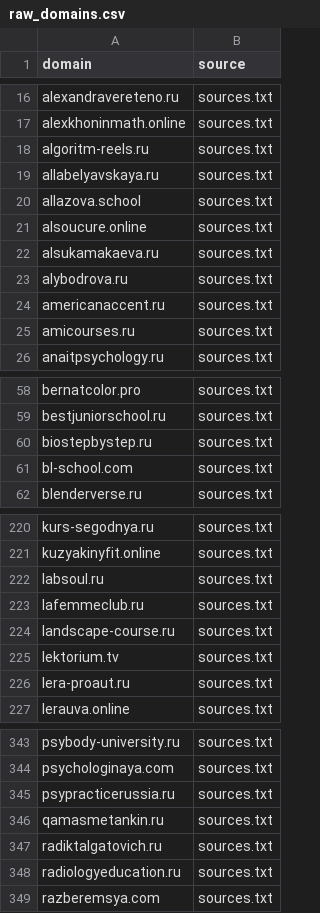
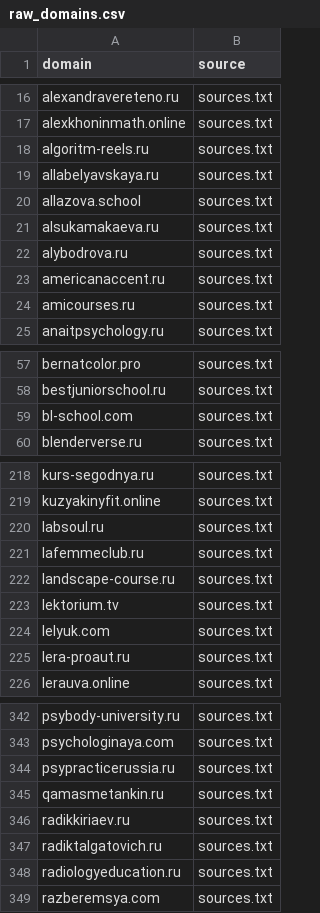
Before and after one commit to xlollypop22/rf-online-schools-registry., a CSV file: data/raw_domains.csv, drawn as a sheet; only a part is shown, gaps mark what is left out; removed rows and columns are numbered as before the commit, all else as after; the diff names each change by its address in the sheet, - before the commit and + after, or states it on an @@ line.

```diff
--- a/data/raw_domains.csv
+++ b/data/raw_domains.csv
-row 21: alsoucure.online | sources.txt
-row 60: biostepbystep.ru | sources.txt
+row 224: lelyuk.com | sources.txt
+row 346: radikkiriaev.ru | sources.txt
```
Also changed, not shown: data/registry_enriched.csv, data/registry_final.csv.
